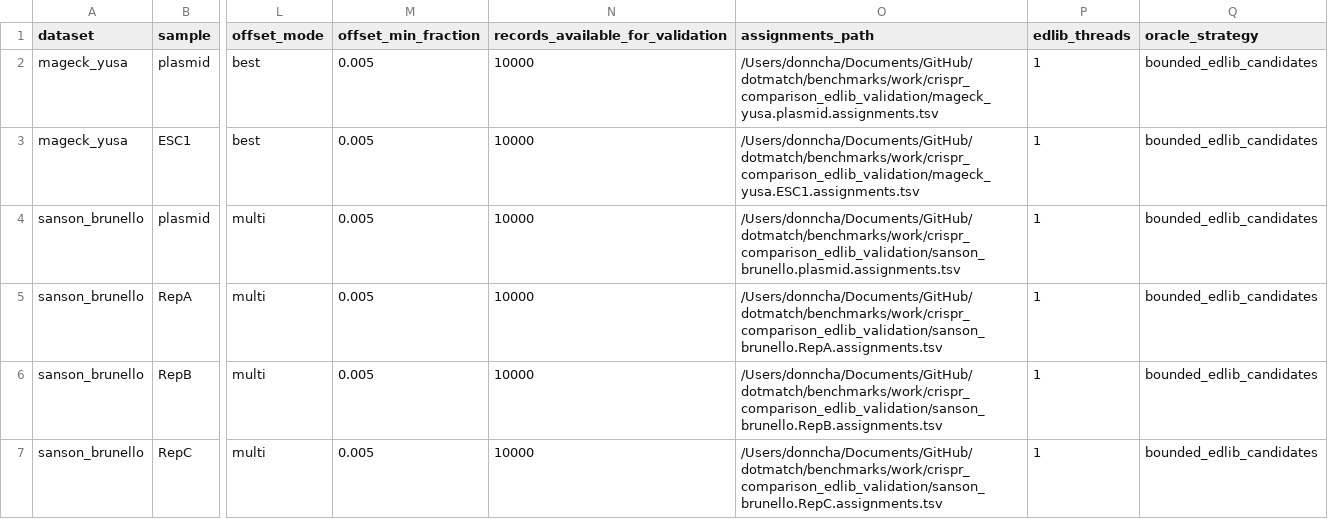
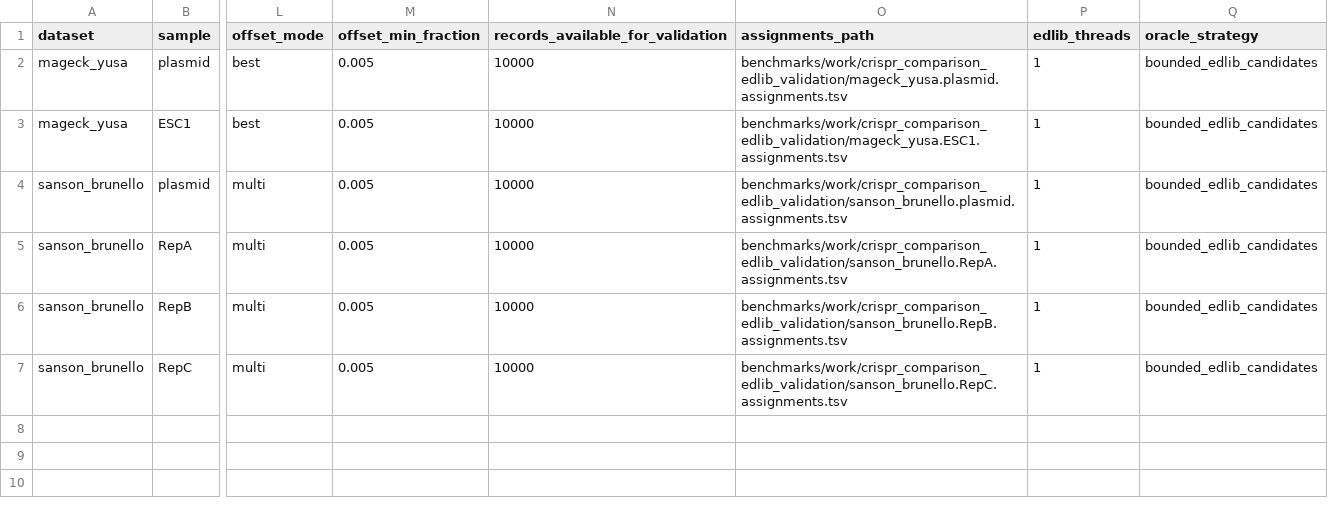
Before and after one commit to dnncha/dotmatch, a CSV file: benchmarks/raw/crispr_comparison_edlib_validation.csv, drawn as a sheet; only a part is shown, gaps mark what is left out; the diff names each change by its address in the sheet, - before the commit and + after, or states it on an @@ line.

```diff
--- a/benchmarks/raw/crispr_comparison_edlib_validation.csv
+++ b/benchmarks/raw/crispr_comparison_edlib_validation.csv
-O2 (assignments_path): /Users/donncha/Documents/GitHub/dotmatch/benchmarks/work/crispr_comparison_edlib_validation/mageck_yusa.plasmid.assignments.tsv
+O2 (assignments_path): benchmarks/work/crispr_comparison_edlib_validation/mageck_yusa.plasmid.assignments.tsv
-O3 (assignments_path): /Users/donncha/Documents/GitHub/dotmatch/benchmarks/work/crispr_comparison_edlib_validation/mageck_yusa.ESC1.assignments.tsv
+O3 (assignments_path): benchmarks/work/crispr_comparison_edlib_validation/mageck_yusa.ESC1.assignments.tsv
-O4 (assignments_path): /Users/donncha/Documents/GitHub/dotmatch/benchmarks/work/crispr_comparison_edlib_validation/sanson_brunello.plasmid.assignments.tsv
+O4 (assignments_path): benchmarks/work/crispr_comparison_edlib_validation/sanson_brunello.plasmid.assignments.tsv
-O5 (assignments_path): /Users/donncha/Documents/GitHub/dotmatch/benchmarks/work/crispr_comparison_edlib_validation/sanson_brunello.RepA.assignments.tsv
+O5 (assignments_path): benchmarks/work/crispr_comparison_edlib_validation/sanson_brunello.RepA.assignments.tsv
-O6 (assignments_path): /Users/donncha/Documents/GitHub/dotmatch/benchmarks/work/crispr_comparison_edlib_validation/sanson_brunello.RepB.assignments.tsv
+O6 (assignments_path): benchmarks/work/crispr_comparison_edlib_validation/sanson_brunello.RepB.assignments.tsv
-O7 (assignments_path): /Users/donncha/Documents/GitHub/dotmatch/benchmarks/work/crispr_comparison_edlib_validation/sanson_brunello.RepC.assignments.tsv
+O7 (assignments_path): benchmarks/work/crispr_comparison_edlib_validation/sanson_brunello.RepC.assignments.tsv
```
Also changed, not shown: benchmarks/raw/crispr_comparison_repeated.csv, benchmarks/raw/public_crispr_repeated.csv, 32 other files.
